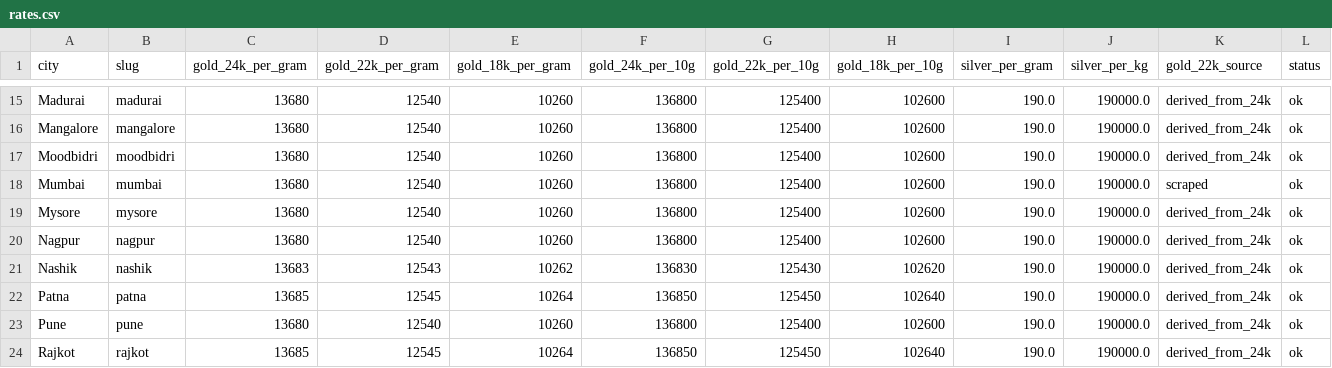
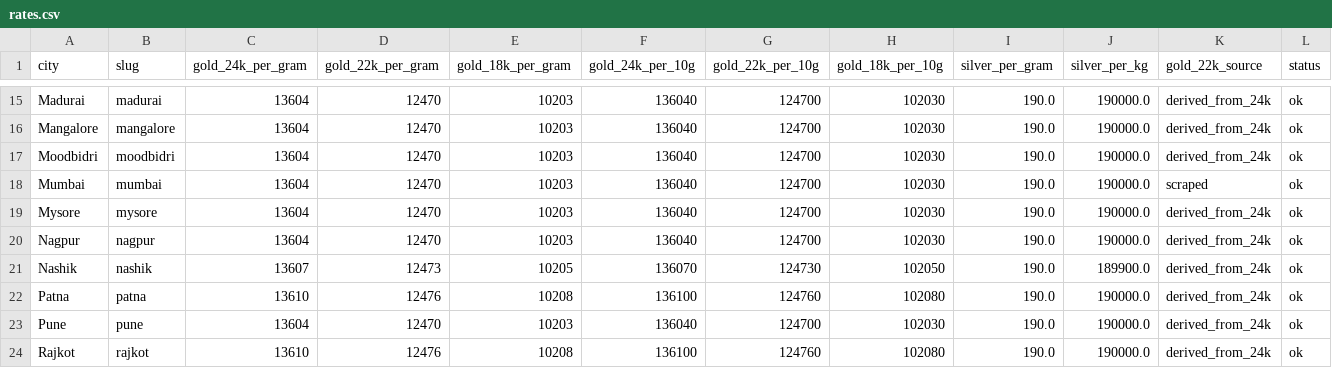
Before and after one commit to karteek15/gold-silver-rates, a CSV file: rates.csv, drawn as a sheet; only a part is shown, gaps mark what is left out; the diff covers the shown part only; the diff names each change by its address in the sheet, - before the commit and + after, or states it on an @@ line.

```diff
--- a/rates.csv
+++ b/rates.csv
-C15:C20 (gold_24k_per_gram): 13680
+C15:C20 (gold_24k_per_gram): 13604
-D15:D20 (gold_22k_per_gram): 12540
+D15:D20 (gold_22k_per_gram): 12470
-E15:E20 (gold_18k_per_gram): 10260
+E15:E20 (gold_18k_per_gram): 10203
-F15:F20 (gold_24k_per_10g): 136800
+F15:F20 (gold_24k_per_10g): 136040
-G15:G20 (gold_22k_per_10g): 125400
+G15:G20 (gold_22k_per_10g): 124700
-H15:H20 (gold_18k_per_10g): 102600
+H15:H20 (gold_18k_per_10g): 102030
-C21 (gold_24k_per_gram): 13683
+C21 (gold_24k_per_gram): 13607
-D21 (gold_22k_per_gram): 12543
+D21 (gold_22k_per_gram): 12473
-E21 (gold_18k_per_gram): 10262
+E21 (gold_18k_per_gram): 10205
-F21 (gold_24k_per_10g): 136830
+F21 (gold_24k_per_10g): 136070
-G21 (gold_22k_per_10g): 125430
+G21 (gold_22k_per_10g): 124730
-H21 (gold_18k_per_10g): 102620
+H21 (gold_18k_per_10g): 102050
-J21 (silver_per_kg): 190000.0
+J21 (silver_per_kg): 189900.0
-C22 (gold_24k_per_gram): 13685
+C22 (gold_24k_per_gram): 13610
-D22 (gold_22k_per_gram): 12545
+D22 (gold_22k_per_gram): 12476
-E22 (gold_18k_per_gram): 10264
+E22 (gold_18k_per_gram): 10208
-F22 (gold_24k_per_10g): 136850
+F22 (gold_24k_per_10g): 136100
-G22 (gold_22k_per_10g): 125450
+G22 (gold_22k_per_10g): 124760
-H22 (gold_18k_per_10g): 102640
+H22 (gold_18k_per_10g): 102080
-C23 (gold_24k_per_gram): 13680
+C23 (gold_24k_per_gram): 13604
-D23 (gold_22k_per_gram): 12540
+D23 (gold_22k_per_gram): 12470
-E23 (gold_18k_per_gram): 10260
+E23 (gold_18k_per_gram): 10203
-F23 (gold_24k_per_10g): 136800
+F23 (gold_24k_per_10g): 136040
-G23 (gold_22k_per_10g): 125400
+G23 (gold_22k_per_10g): 124700
-H23 (gold_18k_per_10g): 102600
+H23 (gold_18k_per_10g): 102030
-C24 (gold_24k_per_gram): 13685
+C24 (gold_24k_per_gram): 13610
-D24 (gold_22k_per_gram): 12545
+D24 (gold_22k_per_gram): 12476
-E24 (gold_18k_per_gram): 10264
+E24 (gold_18k_per_gram): 10208
-F24 (gold_24k_per_10g): 136850
+F24 (gold_24k_per_10g): 136100
-G24 (gold_22k_per_10g): 125450
+G24 (gold_22k_per_10g): 124760
-H24 (gold_18k_per_10g): 102640
+H24 (gold_18k_per_10g): 102080
```
Also changed, not shown: 118 edited cells elsewhere in this file, 1 other file.
